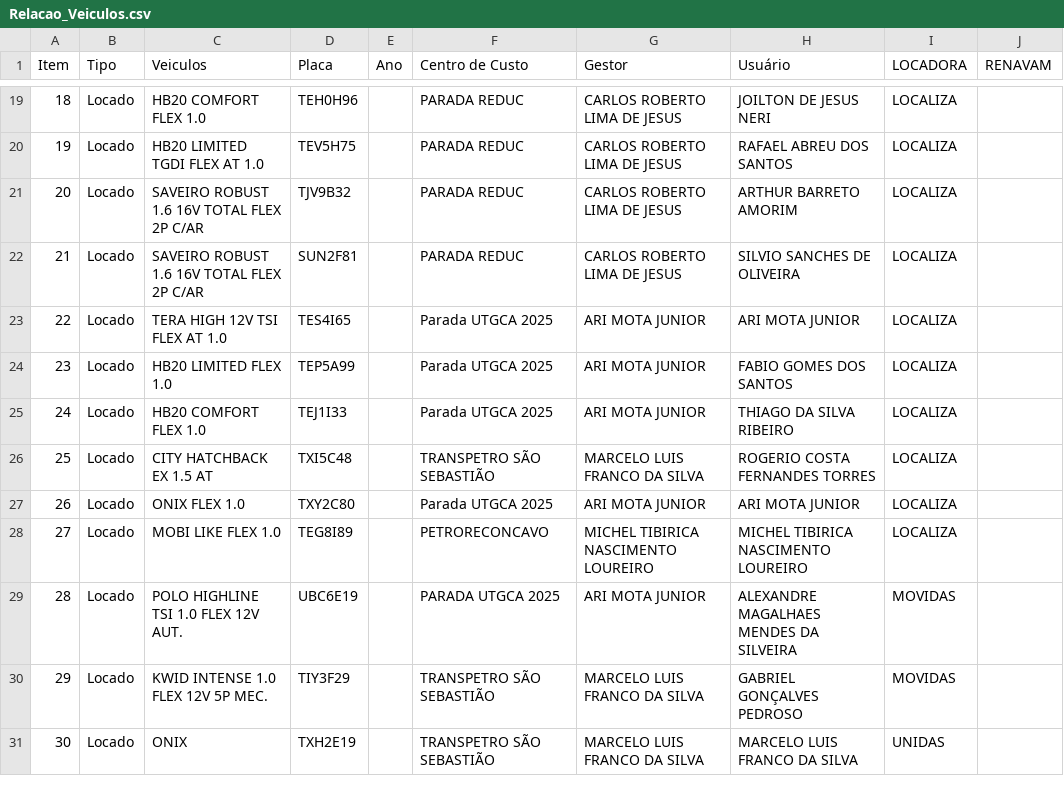
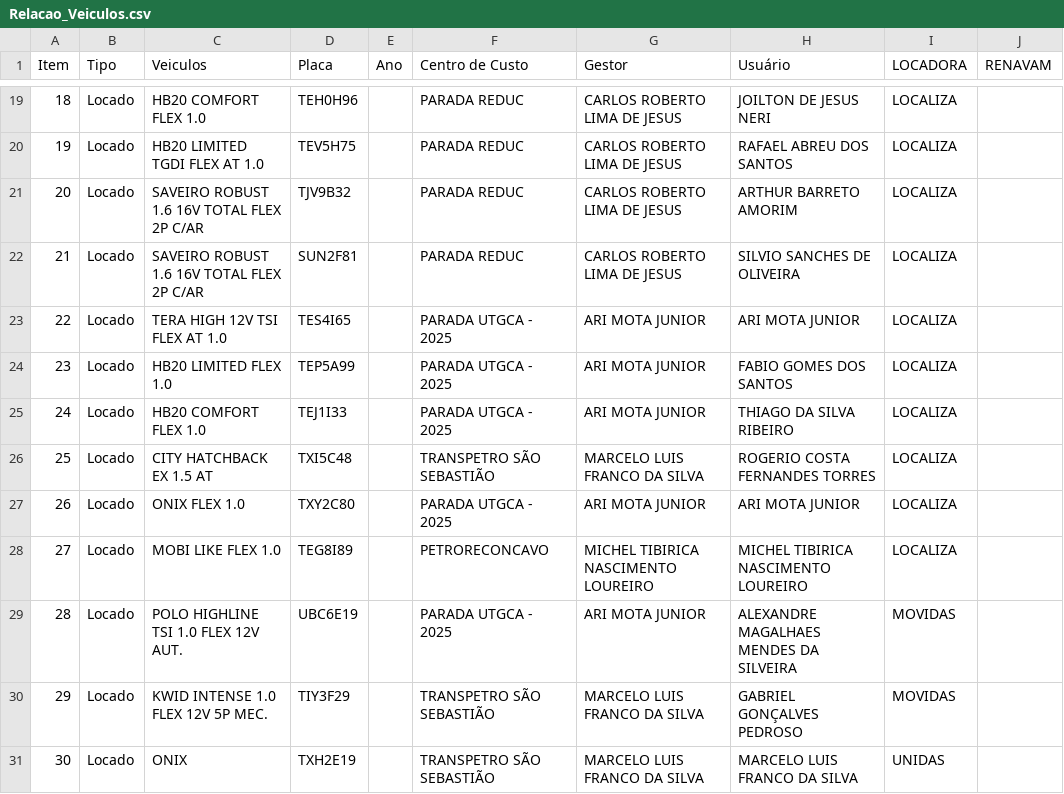
Before and after one commit to marilenasantos-ctrl/gcbmanutencao-dashboards, a CSV file: Relacao_Veiculos.csv, drawn as a sheet; only a part is shown, gaps mark what is left out.

Commit message:
Update Relacao_Veiculos.csv

```diff
--- a/Relacao_Veiculos.csv
+++ b/Relacao_Veiculos.csv
@@ -22,9 +22,9 @@
 21;Locado;SAVEIRO ROBUST 1.6 16V TOTAL FLEX 2P C/AR;SUN2F81;;PARADA REDUC ;CARLOS ROBERTO LIMA DE JESUS;SILVIO SANCHES DE OLIVEIRA;LOCALIZA;
-22;Locado;TERA HIGH 12V TSI FLEX AT 1.0;TES4I65;;Parada UTGCA 2025;ARI MOTA JUNIOR;ARI MOTA JUNIOR;LOCALIZA;
-23;Locado;HB20 LIMITED FLEX 1.0;TEP5A99;;Parada UTGCA 2025;ARI MOTA JUNIOR;FABIO GOMES DOS SANTOS;LOCALIZA;
-24;Locado;HB20 COMFORT FLEX 1.0;TEJ1I33;;Parada UTGCA 2025;ARI MOTA JUNIOR;THIAGO DA SILVA RIBEIRO;LOCALIZA;
+22;Locado;TERA HIGH 12V TSI FLEX AT 1.0;TES4I65;;PARADA UTGCA - 2025;ARI MOTA JUNIOR;ARI MOTA JUNIOR;LOCALIZA;
+23;Locado;HB20 LIMITED FLEX 1.0;TEP5A99;;PARADA UTGCA - 2025;ARI MOTA JUNIOR;FABIO GOMES DOS SANTOS;LOCALIZA;
+24;Locado;HB20 COMFORT FLEX 1.0;TEJ1I33;;PARADA UTGCA - 2025;ARI MOTA JUNIOR;THIAGO DA SILVA RIBEIRO;LOCALIZA;
 25;Locado;CITY HATCHBACK EX 1.5 AT;TXI5C48;;TRANSPETRO SÃO SEBASTIÃO;MARCELO LUIS FRANCO DA SILVA;ROGERIO COSTA FERNANDES TORRES;LOCALIZA;
-26;Locado;ONIX FLEX 1.0;TXY2C80;;Parada UTGCA 2025;ARI MOTA JUNIOR;ARI MOTA JUNIOR;LOCALIZA;
+26;Locado;ONIX FLEX 1.0;TXY2C80;;PARADA UTGCA - 2025;ARI MOTA JUNIOR;ARI MOTA JUNIOR;LOCALIZA;
 27;Locado;MOBI LIKE FLEX 1.0;TEG8I89;;PETRORECONCAVO;MICHEL TIBIRICA NASCIMENTO LOUREIRO;MICHEL TIBIRICA NASCIMENTO LOUREIRO;LOCALIZA;
-28;Locado;POLO HIGHLINE TSI 1.0 FLEX 12V AUT.;UBC6E19;;PARADA UTGCA 2025;ARI MOTA JUNIOR;ALEXANDRE MAGALHAES MENDES DA SILVEIRA;MOVIDAS;
+28;Locado;POLO HIGHLINE TSI 1.0 FLEX 12V AUT.;UBC6E19;;PARADA UTGCA - 2025;ARI MOTA JUNIOR;ALEXANDRE MAGALHAES MENDES DA SILVEIRA;MOVIDAS;
 29;Locado;KWID INTENSE 1.0 FLEX 12V 5P MEC.;TIY3F29;;TRANSPETRO SÃO SEBASTIÃO;MARCELO LUIS FRANCO DA SILVA;GABRIEL GONÇALVES PEDROSO;MOVIDAS;
```
